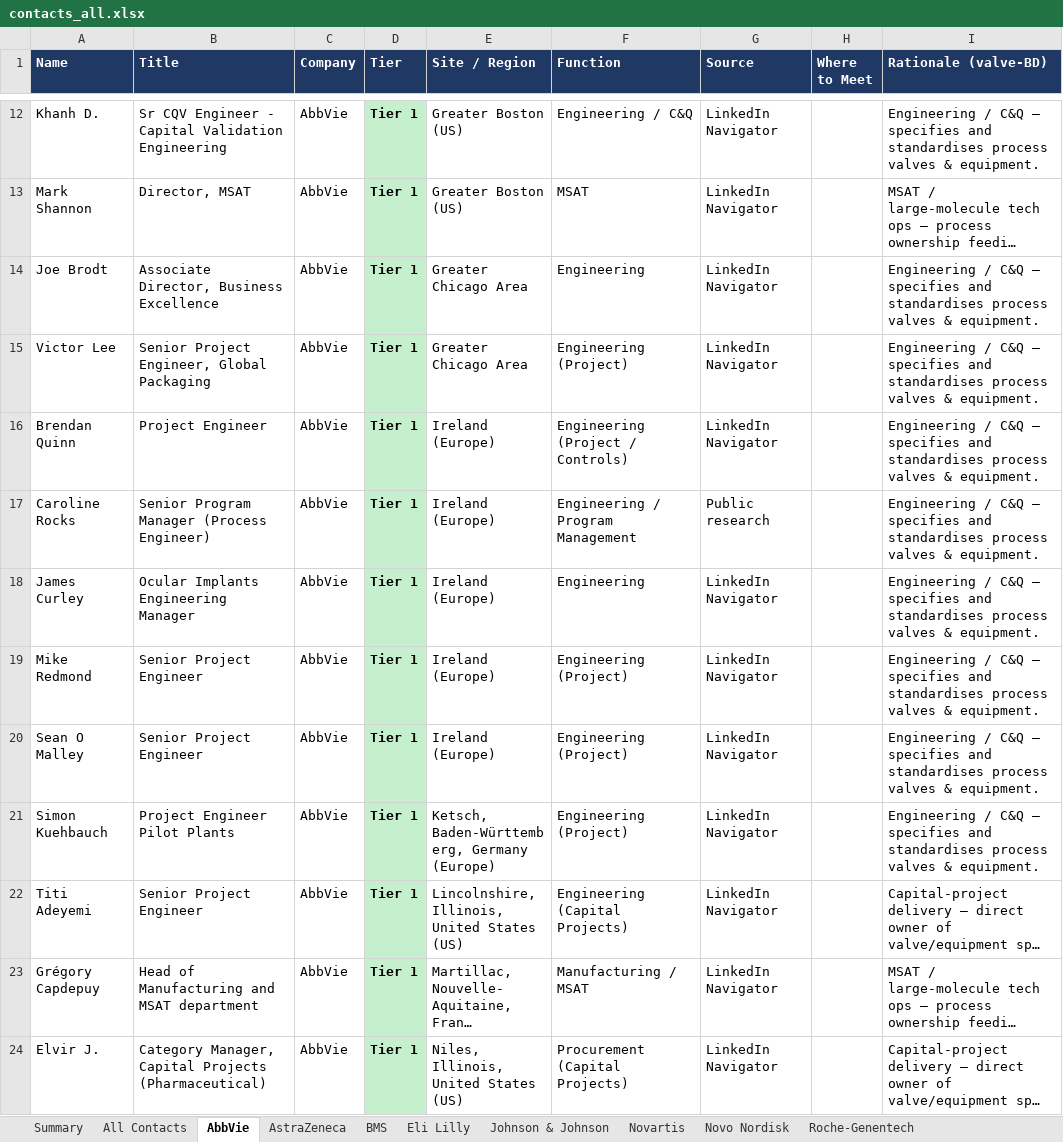
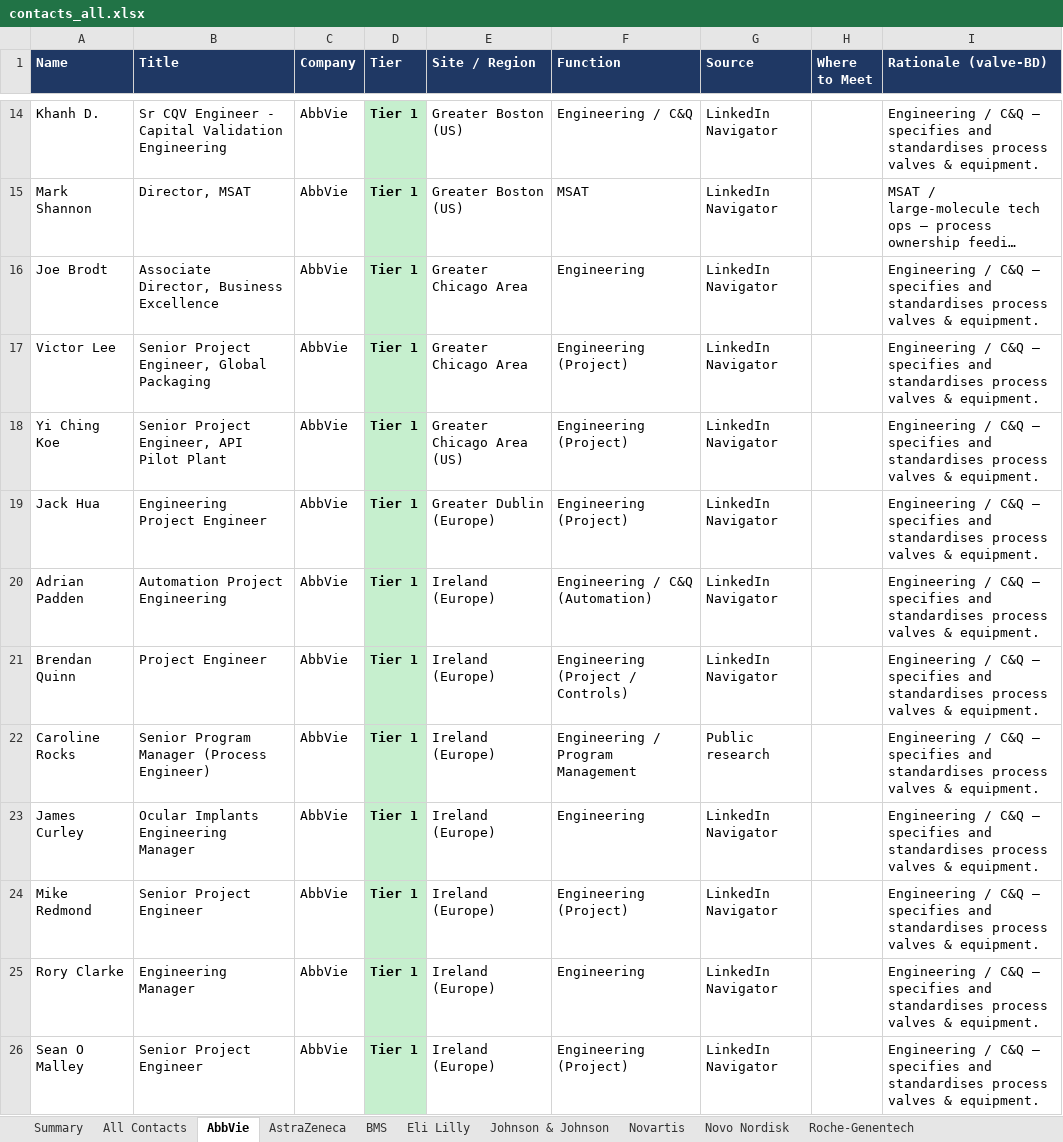
Before and after one commit to milescapper1-oss/claude-code, an Excel workbook: networkmap/data/contacts_all.xlsx, sheet AbbVie, drawn as a sheet; only a part is shown, gaps mark what is left out; the shorter side is filled out with more unchanged rows; long unchanged cells end in …; values as stored, in another font and other column widths than the file's, no borders; the diff covers the shown part only; the diff names each change by its address in the sheet, - before the commit and + after, or states it on an @@ line.

```diff
--- a/networkmap/data/contacts_all.xlsx (sheet AbbVie)
+++ b/networkmap/data/contacts_all.xlsx (sheet AbbVie)
+row 18: Yi Ching Koe | Senior Project Engineer, API Pilot Plant | AbbVie | Tier 1 | Greater Chicago Area (US) | Engineering (Project) | LinkedIn Navigator |  | Engineering / C&Q — specifies and standardises process valves & equipment.
+row 19: Jack Hua | Engineering Project Engineer | AbbVie | Tier 1 | Greater Dublin (Europe) | Engineering (Project) | LinkedIn Navigator |  | Engineering / C&Q — specifies and standardises process valves & equipment.
+row 20: Adrian Padden | Automation Project Engineering | AbbVie | Tier 1 | Ireland (Europe) | Engineering / C&Q (Automation) | LinkedIn Navigator |  | Engineering / C&Q — specifies and standardises process valves & equipment.
+row 25: Rory Clarke | Engineering Manager | AbbVie | Tier 1 | Ireland (Europe) | Engineering | LinkedIn Navigator |  | Engineering / C&Q — specifies and standardises process valves & equipment.
```
Also changed, not shown: 6 added rows elsewhere in this sheet, sheet All Contacts, sheet Eli Lilly, sheet AstraZeneca, sheet Novartis, sheet Novo Nordisk, sheet Roche-Genentech, 2 more sheets, 3 other files.
